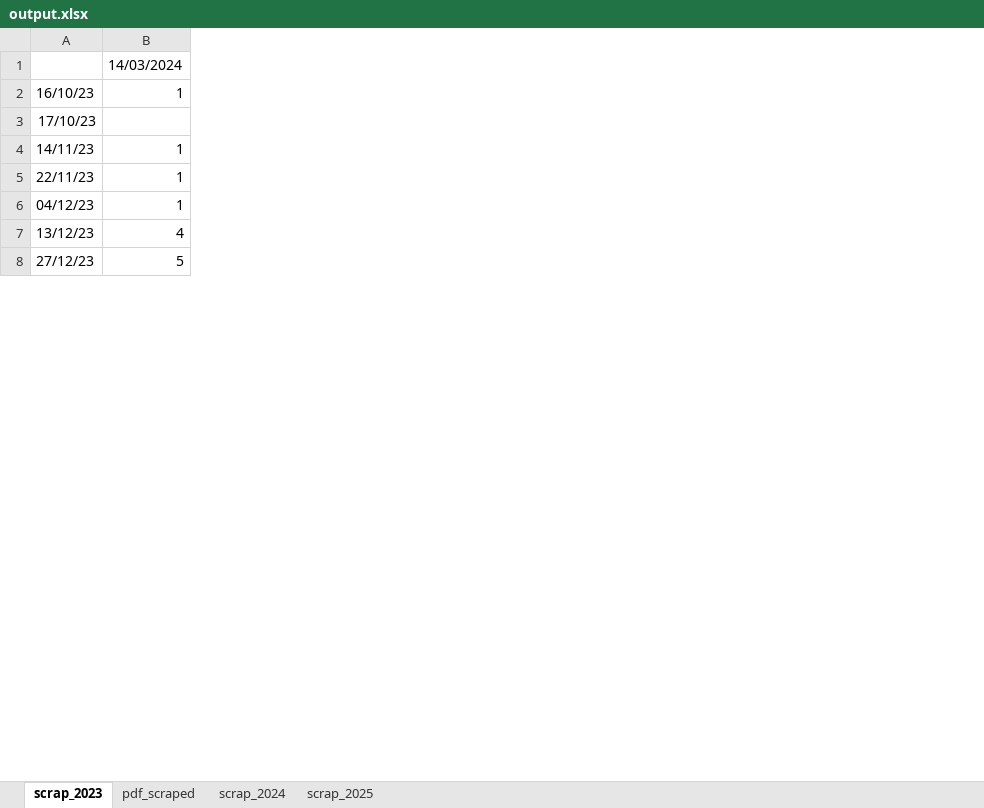
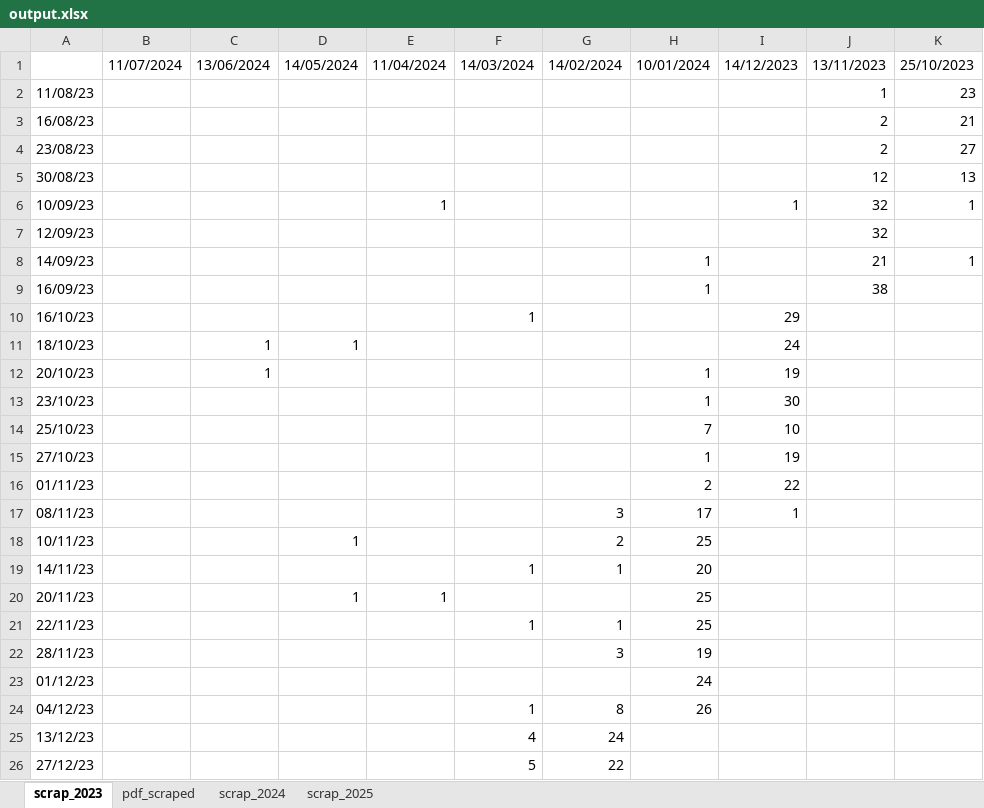
Before and after one commit to Kernicterus/MyAccountant, an Excel workbook: output.xlsx, sheet scrap_2023, drawn as a sheet; only a part is shown; values as stored, in another font and other column widths than the file's, no borders; addresses are those after the commit; the diff names each change by its address in the sheet, - before the commit and + after, or states it on an @@ line.

```diff
--- a/output.xlsx (sheet scrap_2023)
+++ b/output.xlsx (sheet scrap_2023)
+column B, row 1: 11/07/2024
+column C, row 1: 13/06/2024; row 11: 1
+column D, row 1: 14/05/2024; row 11: 1
+column E, row 1: 11/04/2024
+column G, row 1: 14/02/2024; row 19: 1; row 21: 1; rows 24-26: 8 | 24 | 22
+column H, row 1: 10/01/2024; row 19: 20; row 21: 25; row 24: 26
+column I, row 1: 14/12/2023; rows 10-11: 29 | 24
+column J, row 1: 13/11/2023
+column K, row 1: 25/10/2023
+row 2: 11/08/23 |  |  |  |  |  |  |  |  | 1 | 23
+row 3: 16/08/23 |  |  |  |  |  |  |  |  | 2 | 21
+row 4: 23/08/23 |  |  |  |  |  |  |  |  | 2 | 27
+row 5: 30/08/23 |  |  |  |  |  |  |  |  | 12 | 13
+row 6: 10/09/23 |  |  |  | 1 |  |  |  | 1 | 32 | 1
+row 7: 12/09/23 |  |  |  |  |  |  |  |  | 32
+row 8: 14/09/23 |  |  |  |  |  |  | 1 |  | 21 | 1
+row 9: 16/09/23 |  |  |  |  |  |  | 1 |  | 38
-A11: 17/10/23
+A11: 18/10/23
+row 12: 20/10/23 |  | 1 |  |  |  |  | 1 | 19
+row 13: 23/10/23 |  |  |  |  |  |  | 1 | 30
+row 14: 25/10/23 |  |  |  |  |  |  | 7 | 10
+row 15: 27/10/23 |  |  |  |  |  |  | 1 | 19
+row 16: 01/11/23 |  |  |  |  |  |  | 2 | 22
+row 17: 08/11/23 |  |  |  |  |  | 3 | 17 | 1
+row 18: 10/11/23 |  |  | 1 |  |  | 2 | 25
+row 20: 20/11/23 |  |  | 1 | 1 |  |  | 25
+row 22: 28/11/23 |  |  |  |  |  | 3 | 19
+row 23: 01/12/23 |  |  |  |  |  |  | 24
```
Also changed, not shown: sheet scrap_2024, sheet pdf_scraped, 2 other files.
